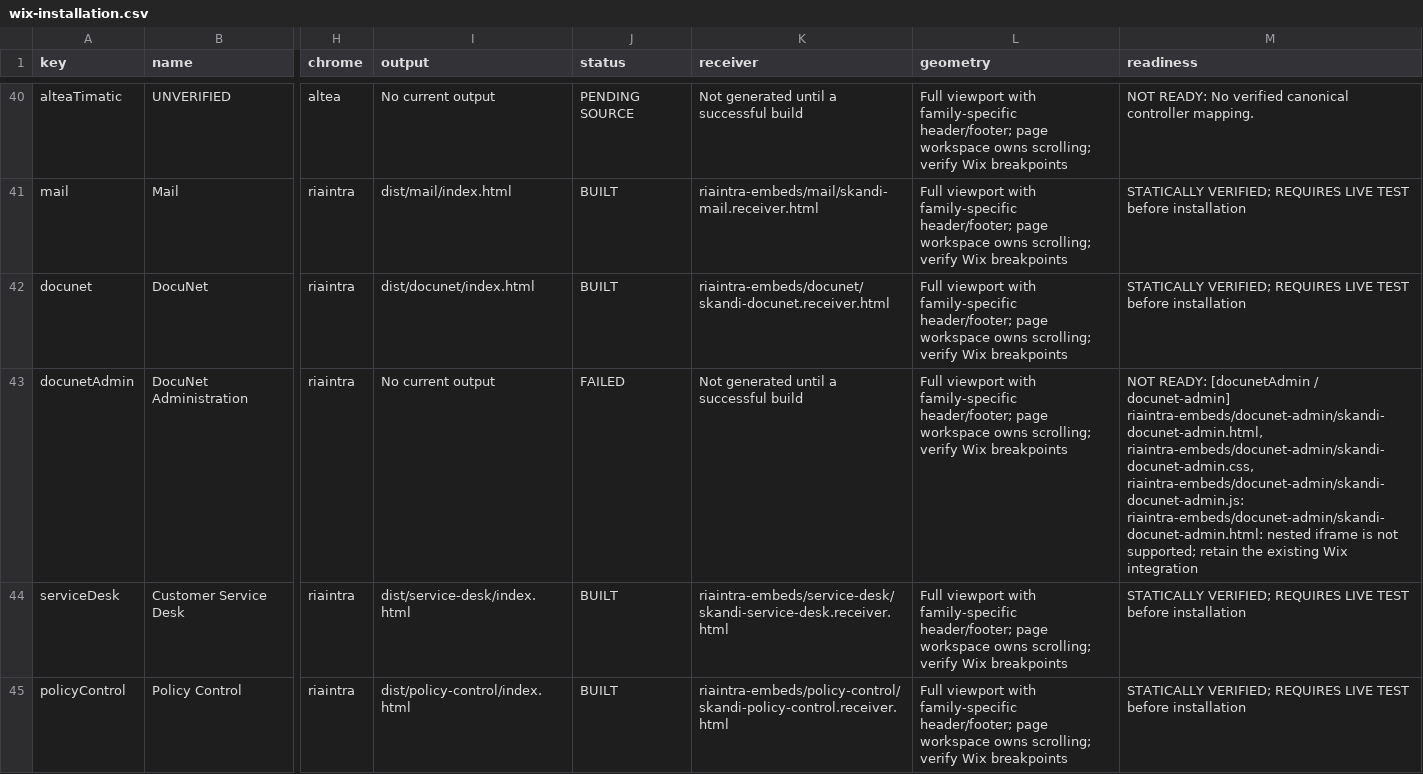
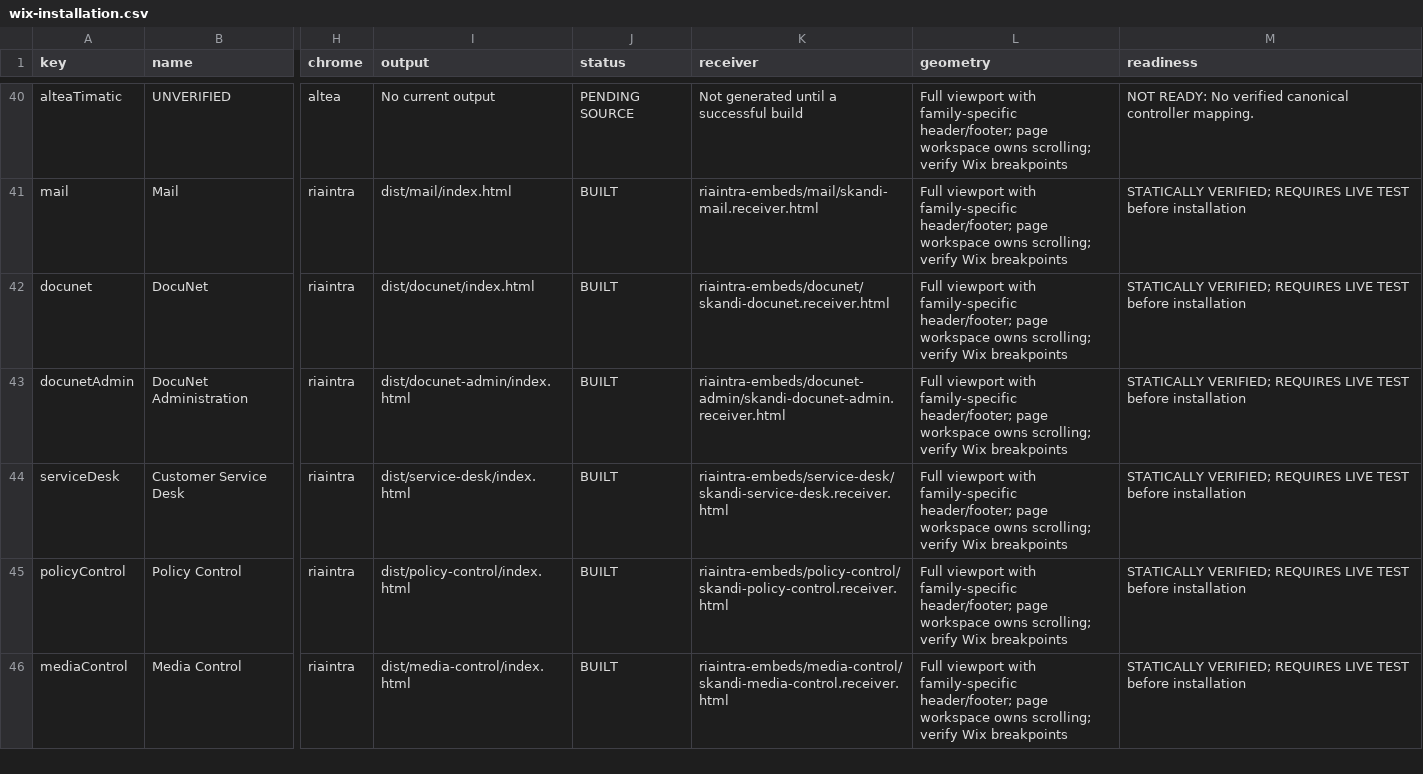
Before and after one commit to skanditravels/SKANDI-TRAVELS, a CSV file: dist/wix-installation.csv, drawn as a sheet; only a part is shown, gaps mark what is left out; the shorter side is filled out with more unchanged rows; the diff names each change by its address in the sheet, - before the commit and + after, or states it on an @@ line.

```diff
--- a/dist/wix-installation.csv
+++ b/dist/wix-installation.csv
-I43 (output): No current output
+I43 (output): dist/docunet-admin/index.html
-J43 (status): FAILED
+J43 (status): BUILT
-K43 (receiver): Not generated until a successful build
+K43 (receiver): riaintra-embeds/docunet-admin/skandi-docunet-admin.receiver.html
-M43 (readiness): NOT READY: [docunetAdmin / docunet-admin] riaintra-embeds/docunet-admin/skandi-docunet-admin.html, riaintra-embeds/docunet-admin/skandi-docunet-admin.css, riaintra-embeds/docunet-admin/skandi-docunet-admin.js: riaintra-embeds/docunet-admin/skandi-docunet-admin.html: nested iframe is not supported; retain the existing Wix integration
+M43 (readiness): STATICALLY VERIFIED; REQUIRES LIVE TEST before installation
```
Also changed, not shown: 53 other files.
